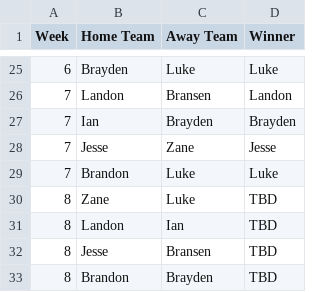
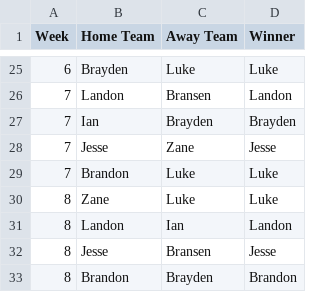
Before and after one commit to Fwiy27/8Man, a CSV file: data/schedules/league_schedule.csv, drawn as a sheet; only a part is shown, gaps mark what is left out.

Commit message:
Updated data

```diff
--- a/data/schedules/league_schedule.csv
+++ b/data/schedules/league_schedule.csv
@@ -29,5 +29,5 @@ Week,Home Team,Away Team,Winner
 7,Brandon,Luke,Luke
-8,Zane,Luke,TBD
-8,Landon,Ian,TBD
-8,Jesse,Bransen,TBD
-8,Brandon,Brayden,TBD
+8,Zane,Luke,Luke
+8,Landon,Ian,Landon
+8,Jesse,Bransen,Jesse
+8,Brandon,Brayden,Brandon
```
Also changed, not shown: data/Week8-rushing-all.csv, data/Week8-rushing.csv, 10 other files.
